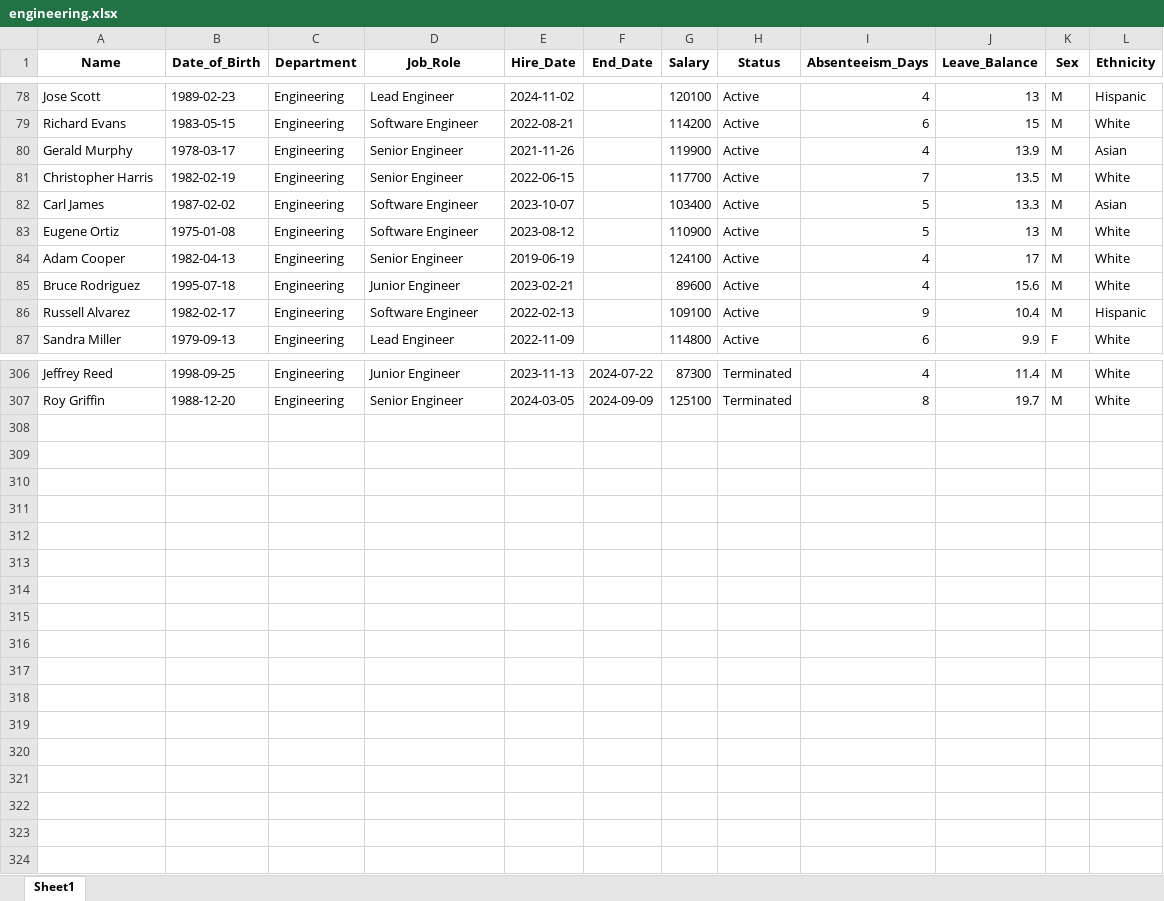
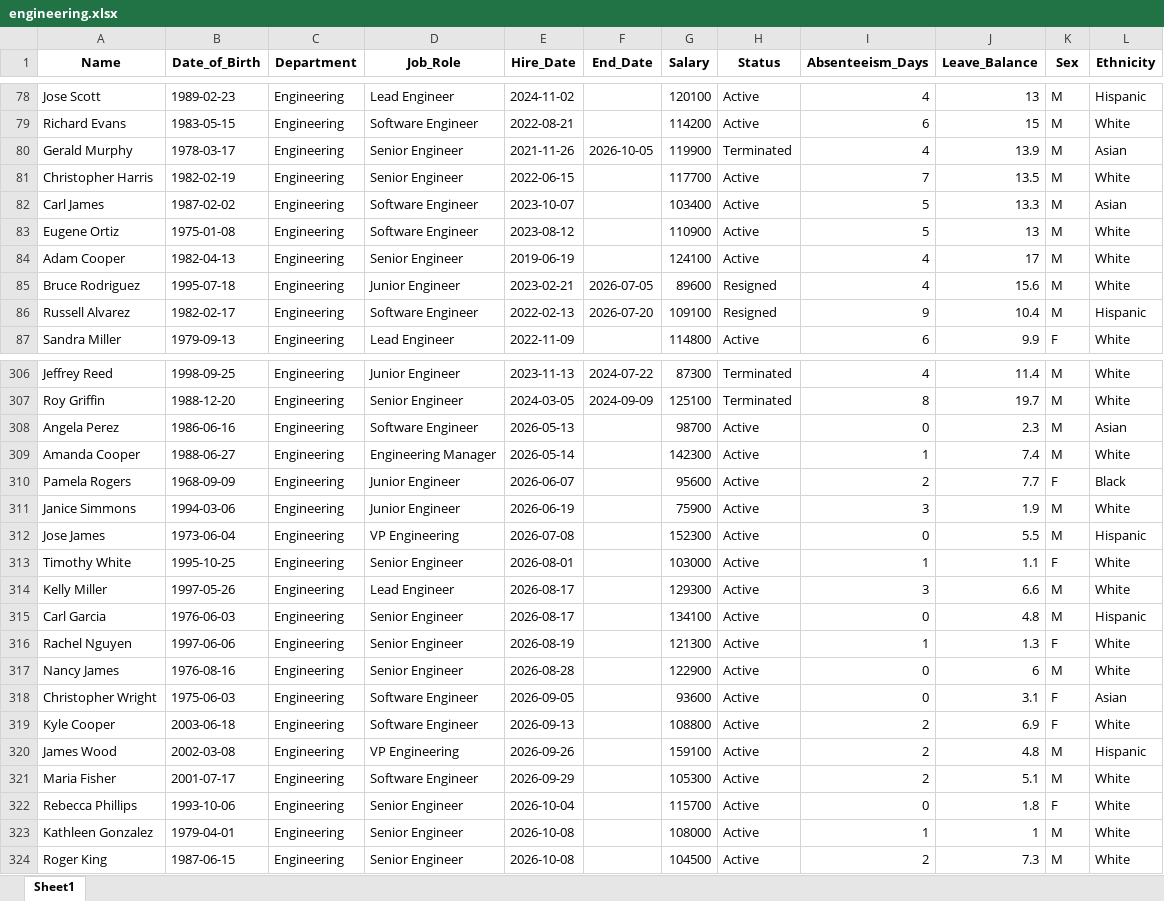
Before and after one commit to connorjd1312/HR_Dashboard, an Excel workbook: documents/engineering.xlsx, sheet Sheet1, drawn as a sheet; only a part is shown, gaps mark what is left out; values as stored, in another font and other column widths than the file's, no borders; the diff covers the shown part only; the diff names each change by its address in the sheet, - before the commit and + after, or states it on an @@ line.

```diff
--- a/documents/engineering.xlsx (sheet Sheet1)
+++ b/documents/engineering.xlsx (sheet Sheet1)
-F80 (End_Date): (empty)
+F80 (End_Date): 2026-10-05
-H80 (Status): Active
+H80 (Status): Terminated
-F85 (End_Date): (empty)
+F85 (End_Date): 2026-07-05
-H85:H86 (Status): Active
+H85:H86 (Status): Resigned
-F86 (End_Date): (empty)
+F86 (End_Date): 2026-07-20
+row 308: Angela Perez | 1986-06-16 | Engineering | Software Engineer | 2026-05-13 |  | 98700 | Active | 0 | 2.3 | M | Asian
+row 309: Amanda Cooper | 1988-06-27 | Engineering | Engineering Manager | 2026-05-14 |  | 142300 | Active | 1 | 7.4 | M | White
+row 310: Pamela Rogers | 1968-09-09 | Engineering | Junior Engineer | 2026-06-07 |  | 95600 | Active | 2 | 7.7 | F | Black
+row 311: Janice Simmons | 1994-03-06 | Engineering | Junior Engineer | 2026-06-19 |  | 75900 | Active | 3 | 1.9 | M | White
+row 312: Jose James | 1973-06-04 | Engineering | VP Engineering | 2026-07-08 |  | 152300 | Active | 0 | 5.5 | M | Hispanic
+row 313: Timothy White | 1995-10-25 | Engineering | Senior Engineer | 2026-08-01 |  | 103000 | Active | 1 | 1.1 | F | White
+row 314: Kelly Miller | 1997-05-26 | Engineering | Lead Engineer | 2026-08-17 |  | 129300 | Active | 3 | 6.6 | M | White
+row 315: Carl Garcia | 1976-06-03 | Engineering | Senior Engineer | 2026-08-17 |  | 134100 | Active | 0 | 4.8 | M | Hispanic
+row 316: Rachel Nguyen | 1997-06-06 | Engineering | Senior Engineer | 2026-08-19 |  | 121300 | Active | 1 | 1.3 | F | White
+row 317: Nancy James | 1976-08-16 | Engineering | Senior Engineer | 2026-08-28 |  | 122900 | Active | 0 | 6 | M | White
+row 318: Christopher Wright | 1975-06-03 | Engineering | Software Engineer | 2026-09-05 |  | 93600 | Active | 0 | 3.1 | F | Asian
+row 319: Kyle Cooper | 2003-06-18 | Engineering | Software Engineer | 2026-09-13 |  | 108800 | Active | 2 | 6.9 | F | White
+row 320: James Wood | 2002-03-08 | Engineering | VP Engineering | 2026-09-26 |  | 159100 | Active | 2 | 4.8 | M | Hispanic
+row 321: Maria Fisher | 2001-07-17 | Engineering | Software Engineer | 2026-09-29 |  | 105300 | Active | 2 | 5.1 | M | White
+row 322: Rebecca Phillips | 1993-10-06 | Engineering | Senior Engineer | 2026-10-04 |  | 115700 | Active | 0 | 1.8 | F | White
+row 323: Kathleen Gonzalez | 1979-04-01 | Engineering | Senior Engineer | 2026-10-08 |  | 108000 | Active | 1 | 1 | M | White
+row 324: Roger King | 1987-06-15 | Engineering | Senior Engineer | 2026-10-08 |  | 104500 | Active | 2 | 7.3 | M | White
```
Also changed, not shown: 48 edited cells elsewhere in this sheet, documents/all_departments.xlsx, documents/customer_support.xlsx, 14 other files.
